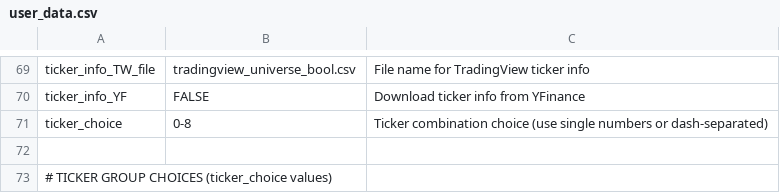
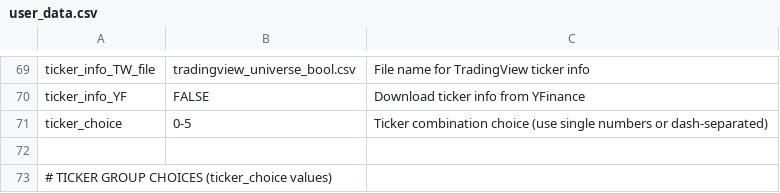
Before and after one commit to simsisim/downloadData_v1, a CSV file: user_input/user_data.csv, drawn as a sheet; only a part is shown, gaps mark what is left out.

```diff
--- a/user_input/user_data.csv
+++ b/user_input/user_data.csv
@@ -70,3 +70,3 @@ ticker_info_TW_file,tradingview_universe_bool.csv,File name for TradingView tick
 ticker_info_YF,FALSE,Download ticker info from YFinance
-ticker_choice,0-8,Ticker combination choice (use single numbers or dash-separated)
+ticker_choice,0-5,Ticker combination choice (use single numbers or dash-separated)
 ,,
```
